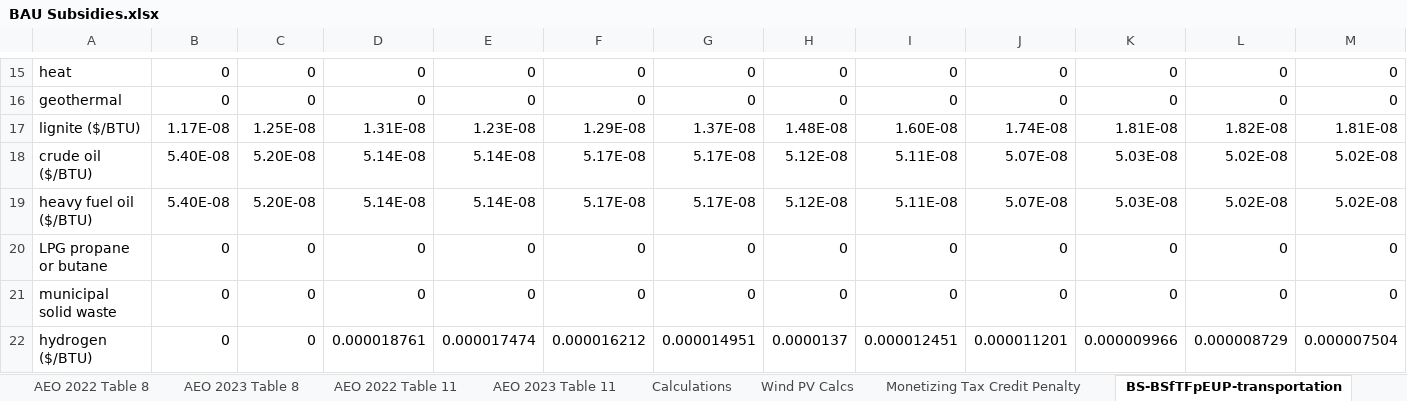
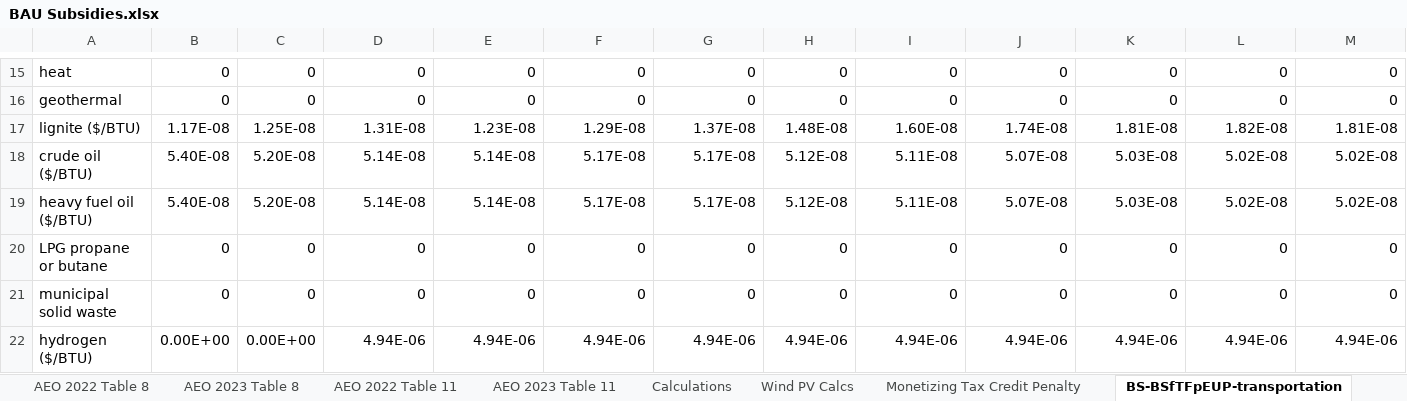
Before and after one commit to EnergyInnovation/eps-idaho, an Excel workbook: InputData/fuels/BS/BAU Subsidies.xlsx, sheet BS-BSfTFpEUP-transportation, drawn as a sheet; only a part is shown, gaps mark what is left out; values as stored, in another font and other column widths than the file's, no borders; removed rows and columns are numbered as before the commit, all else as after; rows hold the shown columns only; the diff names each change by its address in the sheet, - before the commit and + after, or states it on an @@ line.

```diff
--- a/InputData/fuels/BS/BAU Subsidies.xlsx (sheet BS-BSfTFpEUP-transportation)
+++ b/InputData/fuels/BS/BAU Subsidies.xlsx (sheet BS-BSfTFpEUP-transportation)
-row 22: hydrogen ($/BTU) | 0 | 0 | 0.000018761 | 0.000017474 | 0.000016212 | 0.000014951 | 0.0000137 | 0.000012451 | 0.000011201 | 0.000009966 | 0.000008729 | 0.000007504
+row 22: hydrogen ($/BTU) | 0.00E+00 | 0.00E+00 | 4.94E-06 | 4.94E-06 | 4.94E-06 | 4.94E-06 | 4.94E-06 | 4.94E-06 | 4.94E-06 | 4.94E-06 | 4.94E-06 | 4.94E-06
```
Also changed, not shown: sheet BS-BSfTFpEUP-res-bldgs, sheet BS-BSfTFpEUP-com-bldgs, sheet BS-BSfTFpEUP-dist-heat-hydgn, sheet BS-BSfTFpEUP-geoeng, sheet BS-BSfTFpEUP-industry, sheet BS-BSfTFpEUP-electricity, other sheet tabs, InputData/ctrl-settings/GRA/Government Revenue Accounting.xlsx, InputData/elec/BBNPPTY/BAU Ban New Power Plants This Year.xlsx, 18 other files.
